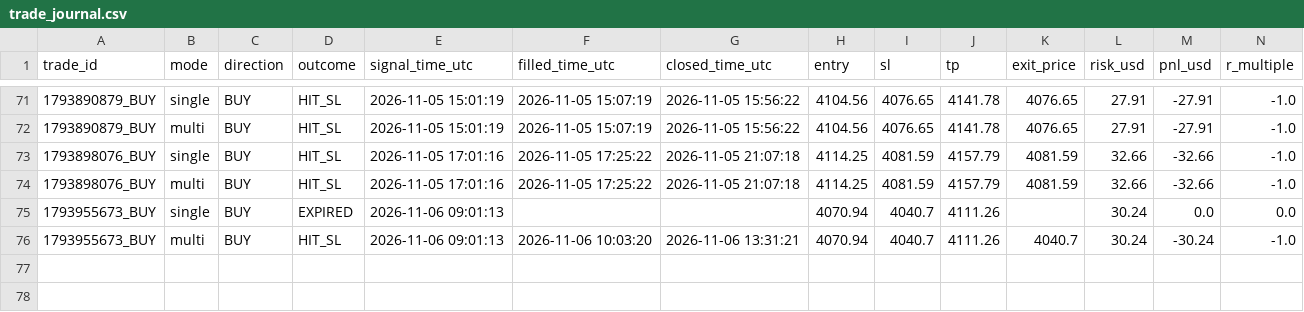
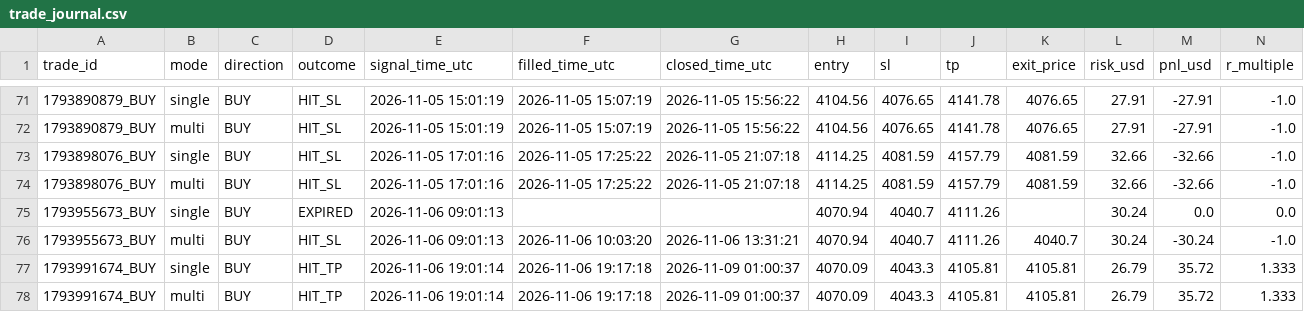
Before and after one commit to duongviethiep/gold-bot, a CSV file: trade_journal.csv, drawn as a sheet; only a part is shown, gaps mark what is left out; rows hold the shown columns only; the diff names each change by its address in the sheet, - before the commit and + after, or states it on an @@ line.

```diff
--- a/trade_journal.csv
+++ b/trade_journal.csv
+row 77: 1793991674_BUY | single | BUY | HIT_TP | 2026-11-06 19:01:14 | 2026-11-06 19:17:18 | 2026-11-09 01:00:37 | 4070.09 | 4043.3 | 4105.81 | 4105.81 | 26.79 | 35.72 | 1.333
+row 78: 1793991674_BUY | multi | BUY | HIT_TP | 2026-11-06 19:01:14 | 2026-11-06 19:17:18 | 2026-11-09 01:00:37 | 4070.09 | 4043.3 | 4105.81 | 4105.81 | 26.79 | 35.72 | 1.333
```
Also changed, not shown: 1 other file.
